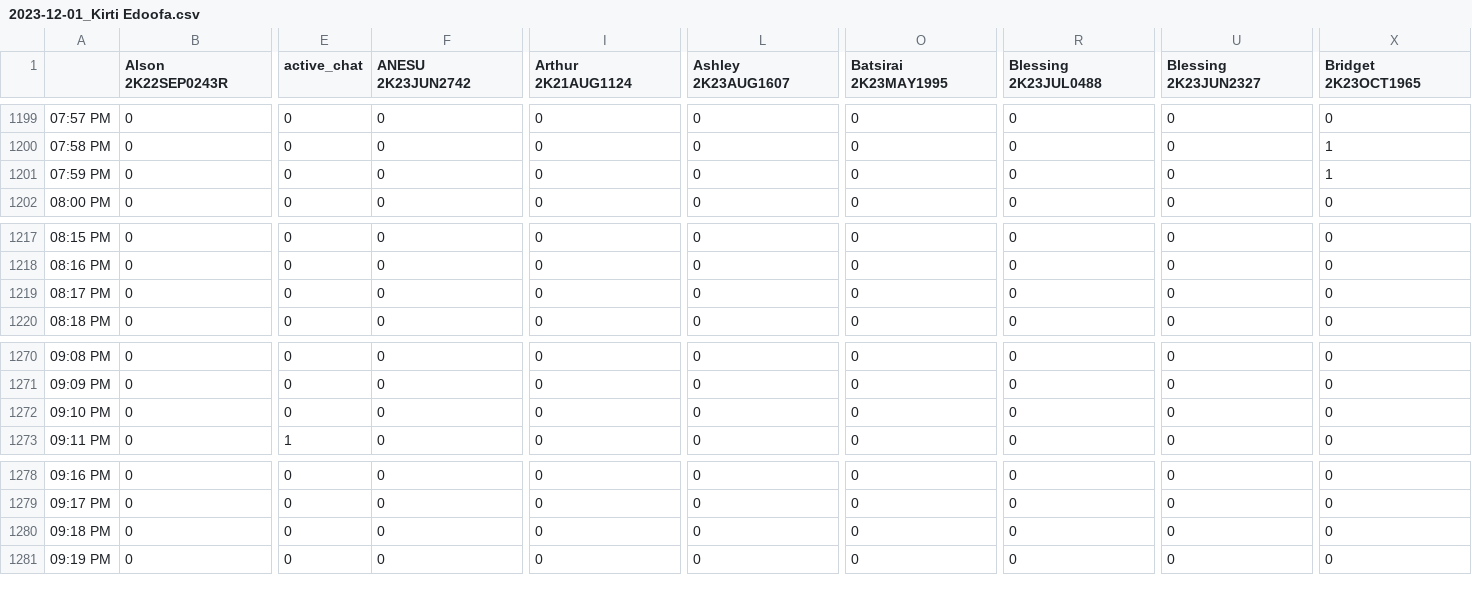
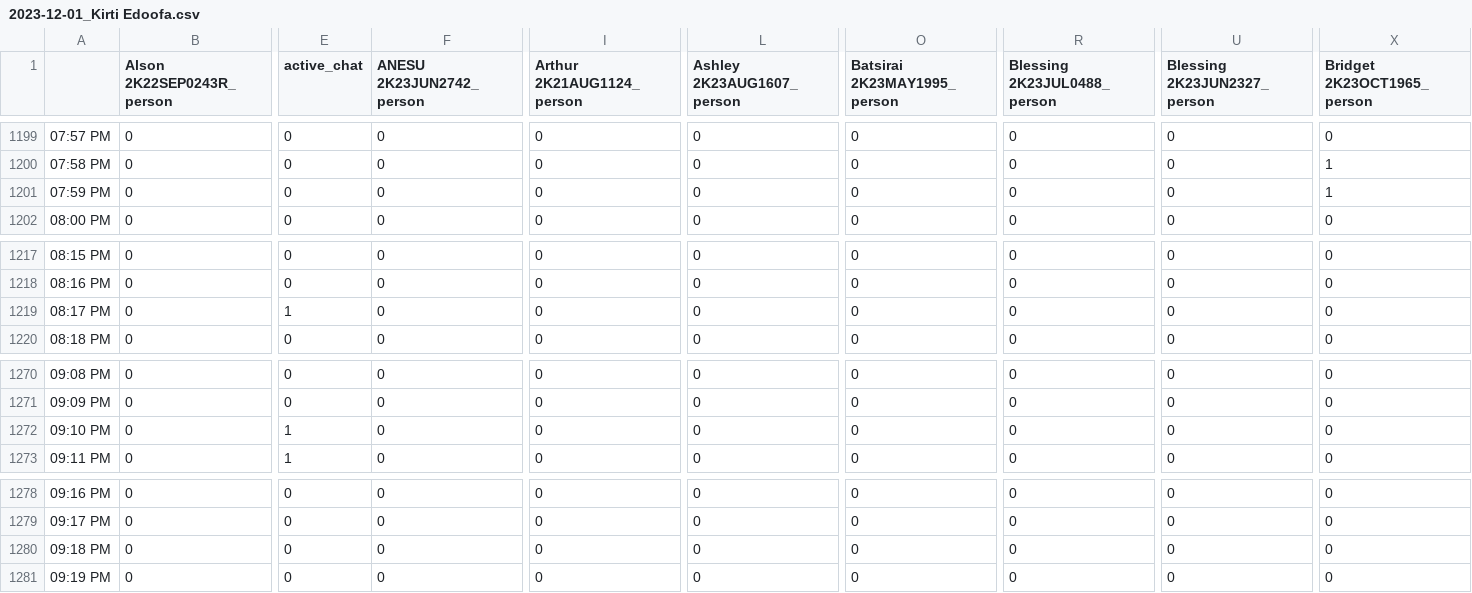
Before and after one commit to noobmaster-00/Chat-Analyzer-V2, a CSV file: Chat CSVs/2023-12-01_Kirti Edoofa.csv, drawn as a sheet; only a part is shown, gaps mark what is left out; the diff covers the shown part only; the diff names each change by its address in the sheet, - before the commit and + after, or states it on an @@ line.

```diff
--- a/Chat CSVs/2023-12-01_Kirti Edoofa.csv
+++ b/Chat CSVs/2023-12-01_Kirti Edoofa.csv
-B1: Alson 2K22SEP0243R
+B1: Alson 2K22SEP0243R_person
-F1: ANESU 2K23JUN2742
+F1: ANESU 2K23JUN2742_person
-I1: Arthur 2K21AUG1124
+I1: Arthur 2K21AUG1124_person
-L1: Ashley 2K23AUG1607
+L1: Ashley 2K23AUG1607_person
-O1: Batsirai 2K23MAY1995
+O1: Batsirai 2K23MAY1995_person
-R1: Blessing 2K23JUL0488
+R1: Blessing 2K23JUL0488_person
-U1: Blessing 2K23JUN2327
+U1: Blessing 2K23JUN2327_person
-X1: Bridget 2K23OCT1965
+X1: Bridget 2K23OCT1965_person
-E1219 (active_chat): 0
+E1219 (active_chat): 1
-E1272 (active_chat): 0
+E1272 (active_chat): 1
```
Also changed, not shown: 51 edited cells elsewhere in this file, Chat CSVs/2023-12-01_Milan_Edoofa.csv, Chat CSVs/2023-12-01_Shivjeet Edoofa.csv, 2 other files.
